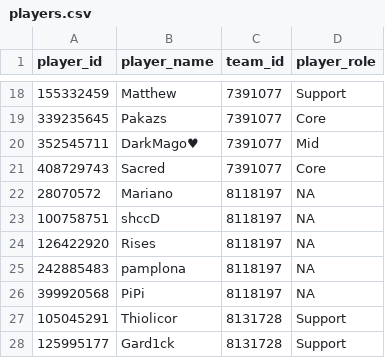
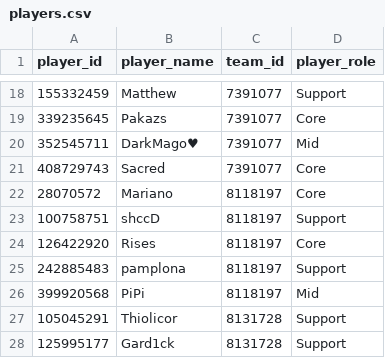
Before and after one commit to VirenDias/dpc-fantasy, a CSV file: data/14071/players.csv, drawn as a sheet; only a part is shown, gaps mark what is left out.

```diff
--- a/data/14071/players.csv
+++ b/data/14071/players.csv
@@ -21,7 +21,7 @@ player_id,player_name,team_id,player_role
 408729743,Sacred,7391077,Core
-28070572,Mariano,8118197,NA
-100758751,shccD,8118197,NA
-126422920,Rises,8118197,NA
-242885483,pamplona,8118197,NA
-399920568,PiPi,8118197,NA
+28070572,Mariano,8118197,Core
+100758751,shccD,8118197,Support
+126422920,Rises,8118197,Core
+242885483,pamplona,8118197,Support
+399920568,PiPi,8118197,Mid
 105045291,Thiolicor,8131728,Support
```
Also changed, not shown: data/14052/matches.csv, data/14071/teams.csv, 4 other files.
